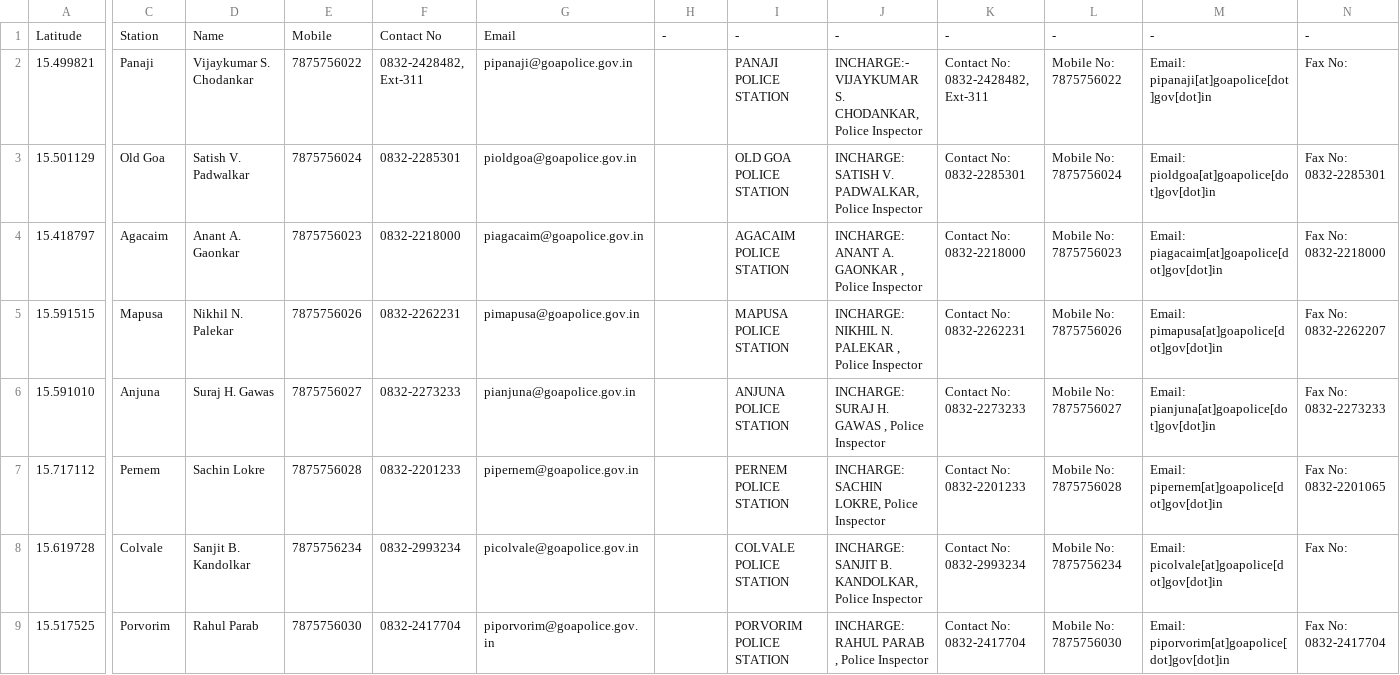
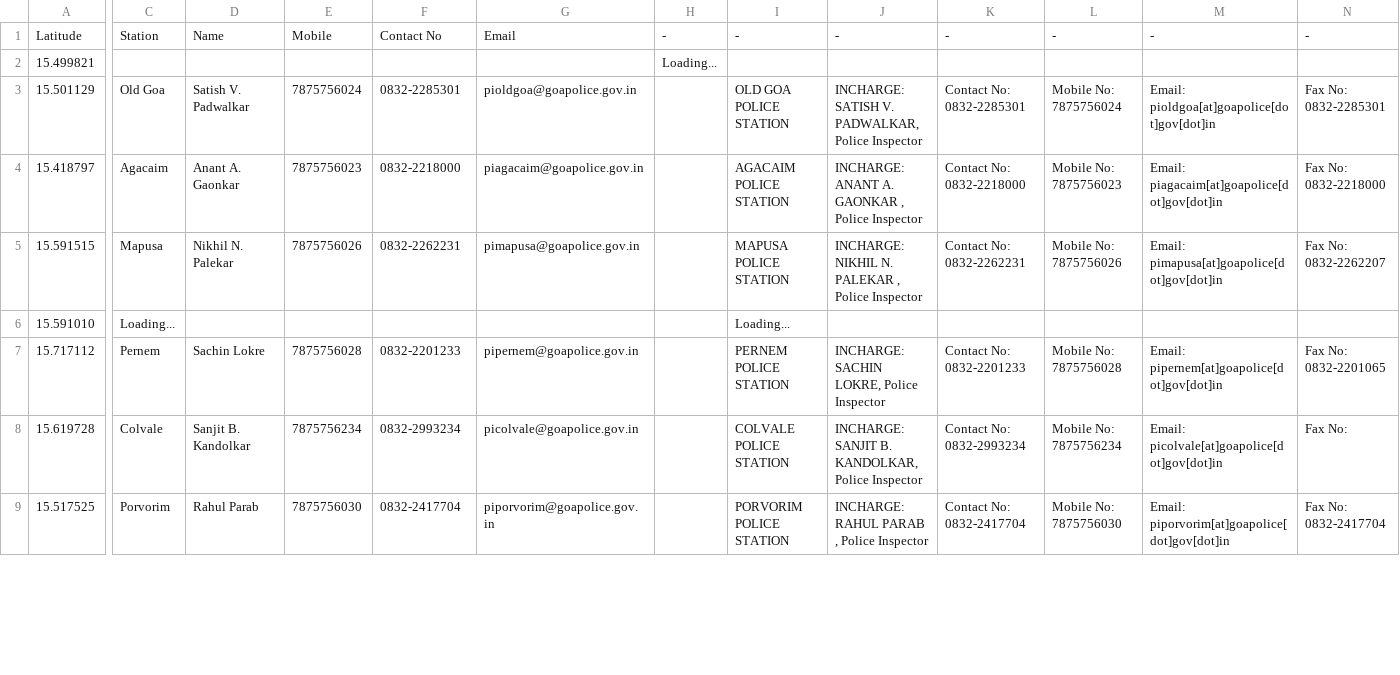
Before and after one commit to alansaviolobo/google-sheets-to-json-converter, a CSV file: data/Police-Stations.csv, drawn as a sheet; only a part is shown, gaps mark what is left out; the diff covers the shown part only; the diff names each change by its address in the sheet, - before the commit and + after, or states it on an @@ line.

```diff
--- a/data/Police-Stations.csv
+++ b/data/Police-Stations.csv
-C2: Panaji
+C2: (empty)
-D2: Vijaykumar S. Chodankar
+D2: (empty)
-E2: 7875756022
+E2: (empty)
-F2: 0832-2428482, Ext-311
+F2: (empty)
-G2: pipanaji@goapolice.gov.in
+G2: (empty)
-H2: (empty)
+H2: Loading...
-I2: PANAJI POLICE STATION
+I2: (empty)
-J2: INCHARGE:- VIJAYKUMAR S. CHODANKAR, Police Inspector
+J2: (empty)
-K2: Contact No: 0832-2428482, Ext-311
+K2: (empty)
-L2: Mobile No: 7875756022
+L2: (empty)
-M2: Email: pipanaji[at]goapolice[dot]gov[dot]in
+M2: (empty)
-N2: Fax No:
+N2: (empty)
-C6: Anjuna
+C6: Loading...
-D6: Suraj H. Gawas
+D6: (empty)
-E6: 7875756027
+E6: (empty)
-F6: 0832-2273233
+F6: (empty)
-G6: pianjuna@goapolice.gov.in
+G6: (empty)
-I6: ANJUNA POLICE STATION
+I6: Loading...
-J6: INCHARGE: SURAJ H. GAWAS , Police Inspector
+J6: (empty)
-K6: Contact No: 0832-2273233
+K6: (empty)
-L6: Mobile No: 7875756027
+L6: (empty)
-M6: Email: pianjuna[at]goapolice[dot]gov[dot]in
+M6: (empty)
-N6: Fax No: 0832-2273233
+N6: (empty)
```
Also changed, not shown: 11 edited cells elsewhere in this file, data/Boats.csv, data/Dam-Levels.csv, 8 other files.
